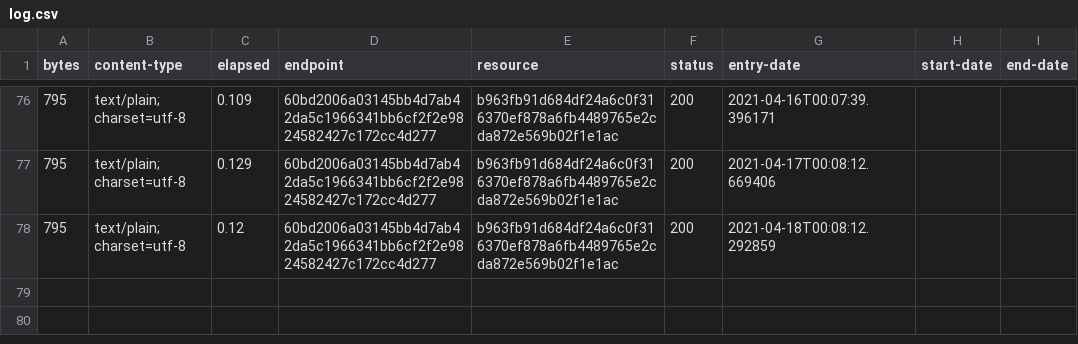
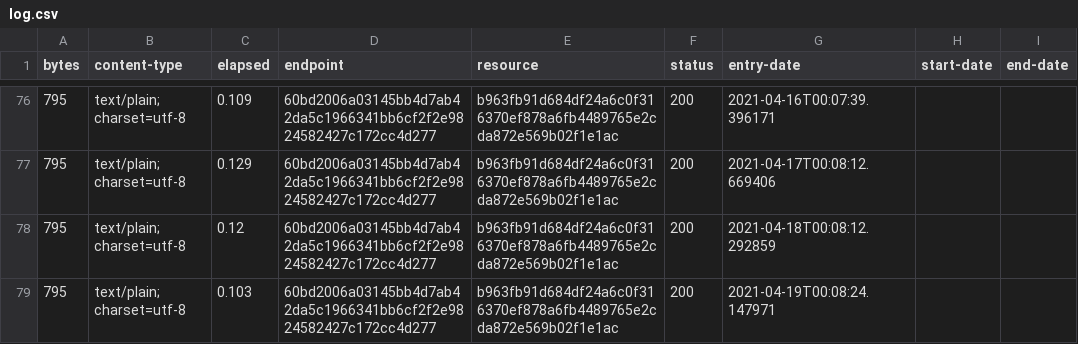
Before and after one commit to digital-land/neighbourhood-plan-collection, a CSV file: collection/log.csv, drawn as a sheet; only a part is shown, gaps mark what is left out; the diff names each change by its address in the sheet, - before the commit and + after, or states it on an @@ line.

Commit message:
Collection 2021-04-19

```diff
--- a/collection/log.csv
+++ b/collection/log.csv
+row 79: 795 | text/plain; charset=utf-8 | 0.103 | 60bd2006a03145bb4d7ab42da5c1966341bb6cf2f2e9824582427c172cc4d277 | b963fb91d684df24a6c0f316370ef878a6fb4489765e2cda872e569b02f1e1ac | 200 | 2021-04-19T00:08:24.147971
```
